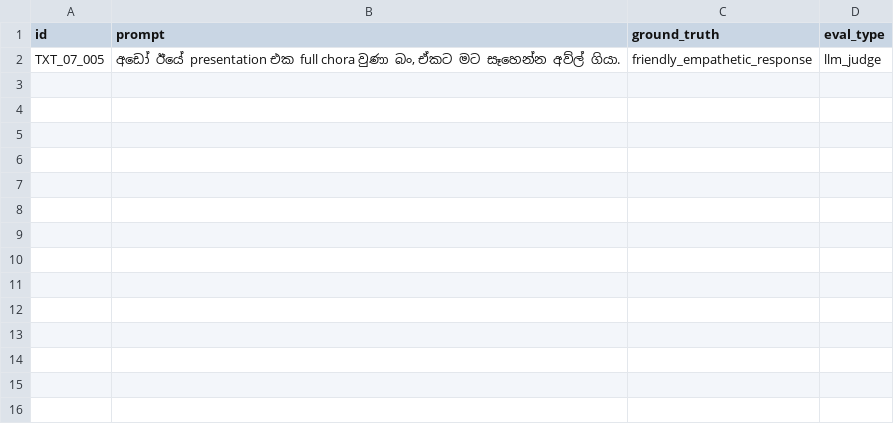
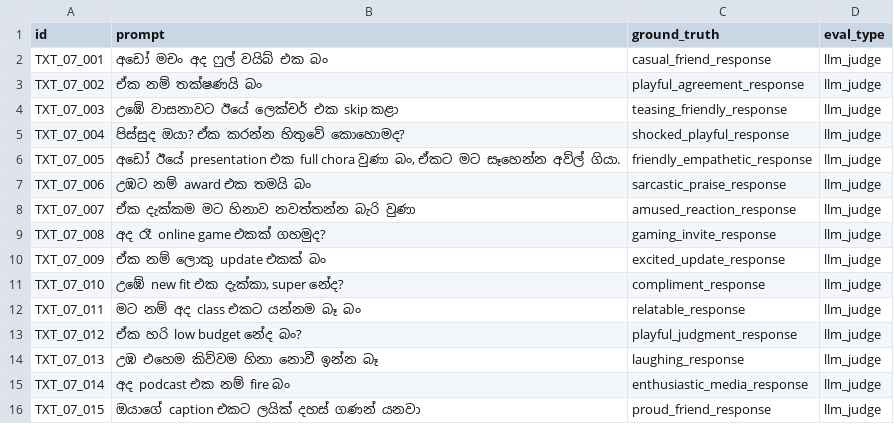
Before and after one commit to SynhalaAI/SynhalEES-Benchmark, a CSV file: benchmark_data/07_genz_slang/text.csv, drawn as a sheet; the diff names each change by its address in the sheet, - before the commit and + after, or states it on an @@ line.

```diff
--- a/benchmark_data/07_genz_slang/text.csv
+++ b/benchmark_data/07_genz_slang/text.csv
+row 2: TXT_07_001 | අඩෝ මචං අද ෆුල් වයිබ් එක බං | casual_friend_response | llm_judge
+row 3: TXT_07_002 | ඒක නම් තක්ෂණයි බං | playful_agreement_response | llm_judge
+row 4: TXT_07_003 | උඹේ වාසනාවට ඊයේ ලෙක්චර් එක skip කළා | teasing_friendly_response | llm_judge
+row 5: TXT_07_004 | පිස්සුද ඔයා? ඒක කරන්න හිතුවේ කොහොමද? | shocked_playful_response | llm_judge
+row 7: TXT_07_006 | උඹට නම් award එක තමයි බං | sarcastic_praise_response | llm_judge
+row 8: TXT_07_007 | ඒක දැක්කම මට හිනාව නවත්තන්න බැරි වුණා | amused_reaction_response | llm_judge
+row 9: TXT_07_008 | අද රෑ online game එකක් ගහමුද? | gaming_invite_response | llm_judge
+row 10: TXT_07_009 | ඒක නම් ලොකු update එකක් බං | excited_update_response | llm_judge
+row 11: TXT_07_010 | උඹේ new fit එක දැක්කා, super නේද? | compliment_response | llm_judge
+row 12: TXT_07_011 | මට නම් අද class එකට යන්නම බෑ බං | relatable_response | llm_judge
+row 13: TXT_07_012 | ඒක හරි low budget නේද බං? | playful_judgment_response | llm_judge
+row 14: TXT_07_013 | උඹ එහෙම කිව්වම හිනා නොවී ඉන්න බෑ | laughing_response | llm_judge
+row 15: TXT_07_014 | අද podcast එක නම් fire බං | enthusiastic_media_response | llm_judge
+row 16: TXT_07_015 | ඔයාගේ caption එකට ලයික් දහස් ගණන් යනවා | proud_friend_response | llm_judge
```
Also changed, not shown: benchmark_data/01_buddhist_culture/text.csv, benchmark_data/01_buddhist_culture/vision/vision.csv, 43 other files.
